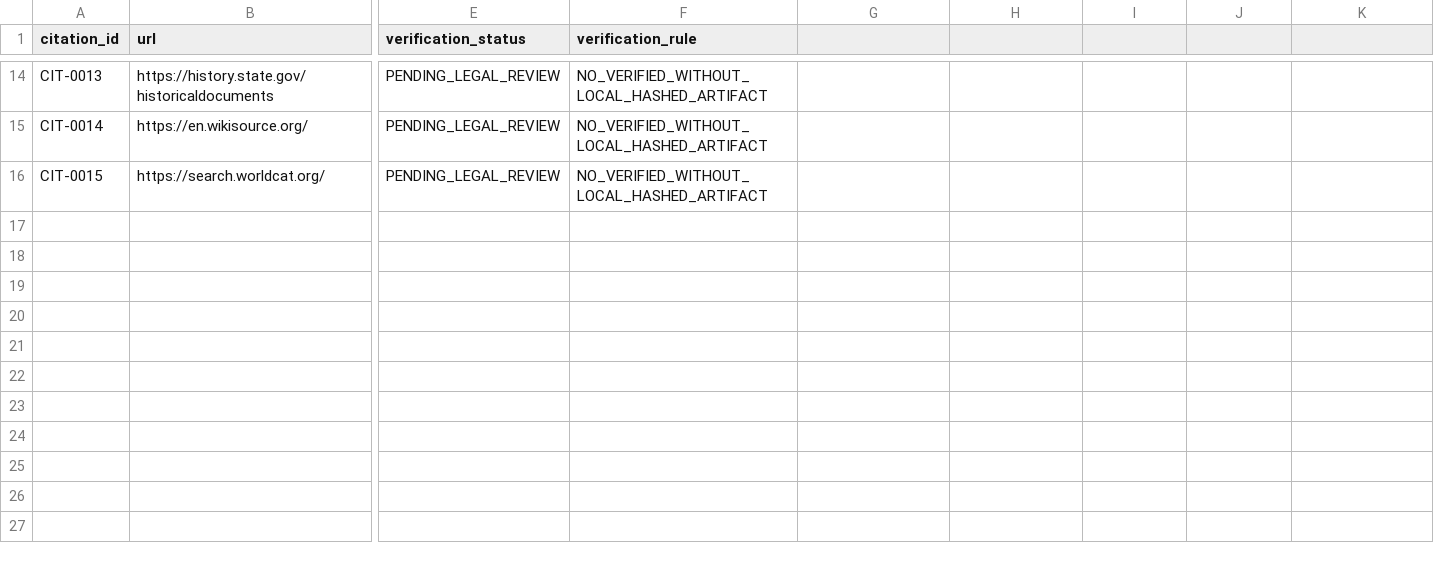
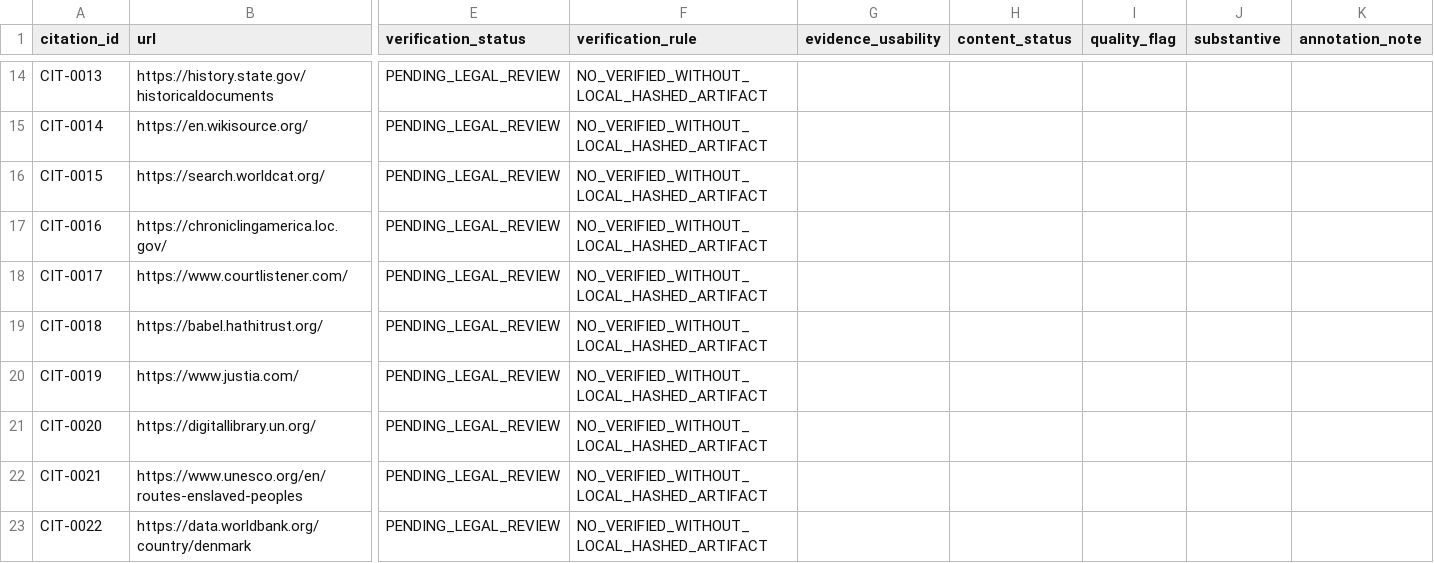
Before and after one commit to GlobalRestitutionAlliance/african-american-dk-reparations-master-litigation, a CSV file: 03_Evidentiary_Exhibits/CITATION_INDEX.csv, drawn as a sheet; only a part is shown, gaps mark what is left out; rows hold the shown columns only; the diff names each change by its address in the sheet, - before the commit and + after, or states it on an @@ line.

Commit message:
REVERT-UNDO: restore pre-revert content after all-repo placeholder revert

```diff
--- a/03_Evidentiary_Exhibits/CITATION_INDEX.csv
+++ b/03_Evidentiary_Exhibits/CITATION_INDEX.csv
-G1: (empty)
+G1: evidence_usability
-H1: (empty)
+H1: content_status
-I1: (empty)
+I1: quality_flag
-J1: (empty)
+J1: substantive
-K1: (empty)
+K1: annotation_note
+row 17: CIT-0016 | https://chroniclingamerica.loc.gov/ | PENDING_LEGAL_REVIEW | NO_VERIFIED_WITHOUT_LOCAL_HASHED_ARTIFACT
+row 18: CIT-0017 | https://www.courtlistener.com/ | PENDING_LEGAL_REVIEW | NO_VERIFIED_WITHOUT_LOCAL_HASHED_ARTIFACT
+row 19: CIT-0018 | https://babel.hathitrust.org/ | PENDING_LEGAL_REVIEW | NO_VERIFIED_WITHOUT_LOCAL_HASHED_ARTIFACT
+row 20: CIT-0019 | https://www.justia.com/ | PENDING_LEGAL_REVIEW | NO_VERIFIED_WITHOUT_LOCAL_HASHED_ARTIFACT
+row 21: CIT-0020 | https://digitallibrary.un.org/ | PENDING_LEGAL_REVIEW | NO_VERIFIED_WITHOUT_LOCAL_HASHED_ARTIFACT
+row 22: CIT-0021 | https://www.unesco.org/en/routes-enslaved-peoples | PENDING_LEGAL_REVIEW | NO_VERIFIED_WITHOUT_LOCAL_HASHED_ARTIFACT
+row 23: CIT-0022 | https://data.worldbank.org/country/denmark | PENDING_LEGAL_REVIEW | NO_VERIFIED_WITHOUT_LOCAL_HASHED_ARTIFACT
```
Also changed, not shown: 13 other files.
